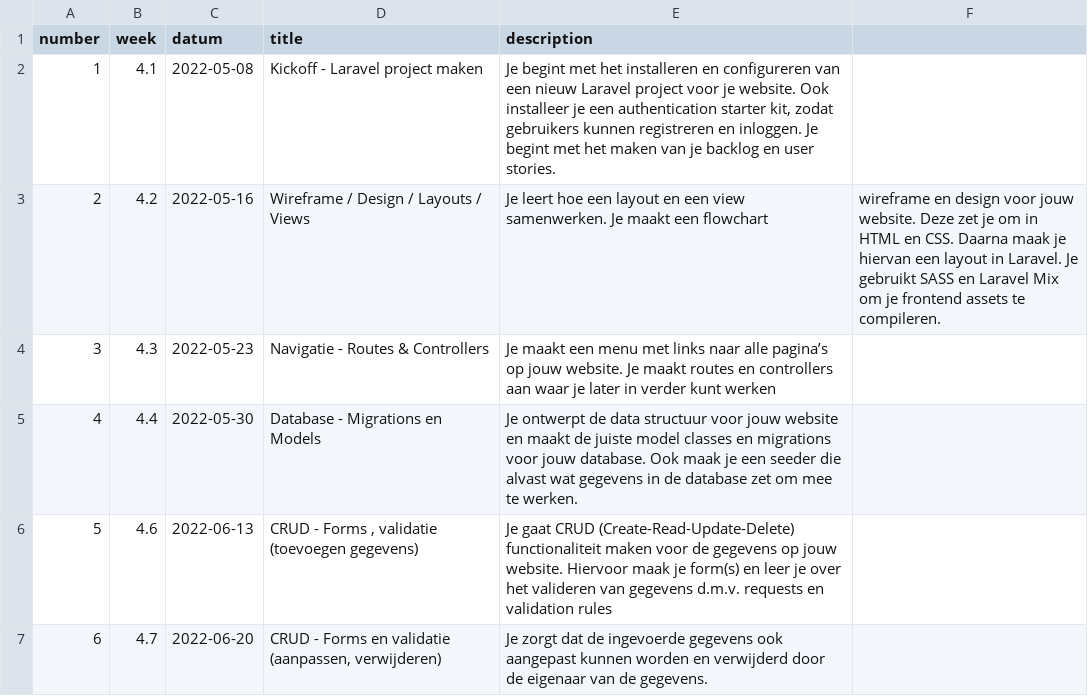
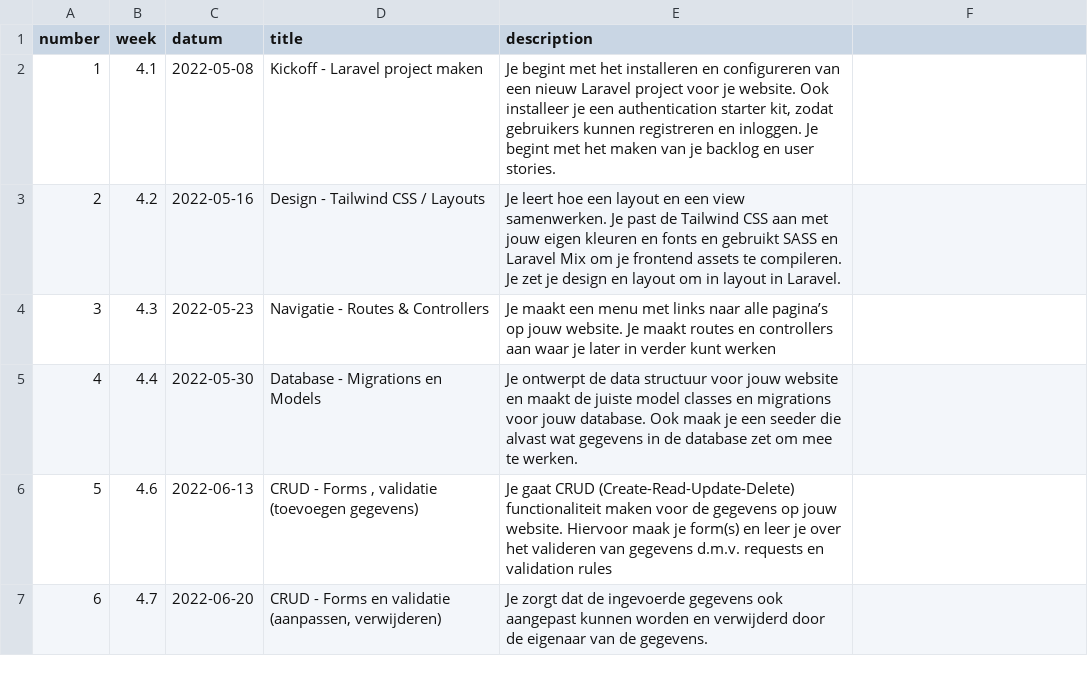
Before and after one commit to hiddebraun-ma/F3M8PROG-Site, a CSV file: _data/lessons.csv, drawn as a sheet; only a part is shown.

Commit message:
Verder met les 2 / layouts

```diff
--- a/_data/lessons.csv
+++ b/_data/lessons.csv
@@ -2,3 +2,3 @@
 1,"4.1","2022-05-08","Kickoff - Laravel project maken","Je begint met het installeren en configureren van een nieuw Laravel project voor je website. Ook installeer je een authentication starter kit, zodat gebruikers kunnen registreren en inloggen. Je begint met het maken van je backlog en user stories.",
-2,"4.2","2022-05-16","Wireframe / Design / Layouts / Views","Je leert hoe een layout en een view samenwerken. Je maakt een flowchart"," wireframe en design voor jouw website. Deze zet je om in HTML en CSS. Daarna maak je hiervan een layout in Laravel. Je gebruikt SASS en Laravel Mix om je frontend assets te compileren."
+2,"4.2","2022-05-16","Design - Tailwind CSS / Layouts","Je leert hoe een layout en een view samenwerken. Je past de Tailwind CSS aan met jouw eigen kleuren en fonts en gebruikt SASS en Laravel Mix om je frontend assets te compileren. Je zet je design en layout om in layout in Laravel. "
 3,"4.3","2022-05-23","Navigatie - Routes & Controllers","Je maakt een menu met links naar alle pagina’s op jouw website. Je maakt routes en controllers aan waar je later in verder kunt werken",
```
Also changed, not shown: 4 other files.
